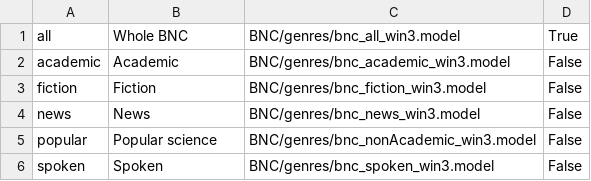
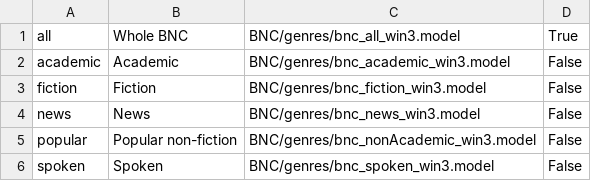
Before and after one commit to anyaat/dsm_genres, a CSV file: models.csv, drawn as a sheet.

```diff
--- a/models.csv
+++ b/models.csv
@@ -4,3 +4,3 @@ fiction	Fiction	BNC/genres/bnc_fiction_win3.model	False
 news	News	BNC/genres/bnc_news_win3.model	False
-popular	Popular science	BNC/genres/bnc_nonAcademic_win3.model	False
+popular	Popular non-fiction	BNC/genres/bnc_nonAcademic_win3.model	False
 spoken	Spoken	BNC/genres/bnc_spoken_win3.model	False
```
Also changed, not shown: 6 other files.
